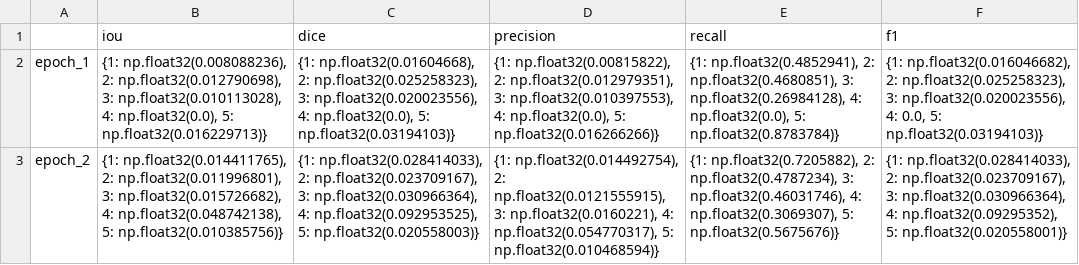
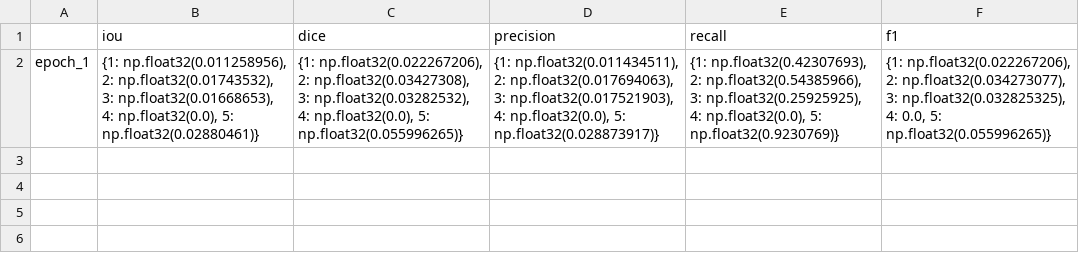
Before and after one commit to mariamsayed3/Spectr_Model_Hyper, a CSV file: Spectra_Model/SpecTr/new_results_last/spatial_transcriptomics_exp1/per_class_metrics_history.csv, drawn as a sheet; the diff names each change by its address in the sheet, - before the commit and + after, or states it on an @@ line.

```diff
--- a/Spectra_Model/SpecTr/new_results_last/spatial_transcriptomics_exp1/per_class_metrics_history.csv
+++ b/Spectra_Model/SpecTr/new_results_last/spatial_transcriptomics_exp1/per_class_metrics_history.csv
-B2 (iou): {1: np.float32(0.008088236), 2: np.float32(0.012790698), 3: np.float32(0.010113028), 4: np.float32(0.0), 5: np.float32(0.016229713)}
+B2 (iou): {1: np.float32(0.011258956), 2: np.float32(0.01743532), 3: np.float32(0.01668653), 4: np.float32(0.0), 5: np.float32(0.02880461)}
-C2 (dice): {1: np.float32(0.01604668), 2: np.float32(0.025258323), 3: np.float32(0.020023556), 4: np.float32(0.0), 5: np.float32(0.03194103)}
+C2 (dice): {1: np.float32(0.022267206), 2: np.float32(0.03427308), 3: np.float32(0.03282532), 4: np.float32(0.0), 5: np.float32(0.055996265)}
-D2 (precision): {1: np.float32(0.00815822), 2: np.float32(0.012979351), 3: np.float32(0.010397553), 4: np.float32(0.0), 5: np.float32(0.016266266)}
+D2 (precision): {1: np.float32(0.011434511), 2: np.float32(0.017694063), 3: np.float32(0.017521903), 4: np.float32(0.0), 5: np.float32(0.028873917)}
-E2 (recall): {1: np.float32(0.4852941), 2: np.float32(0.4680851), 3: np.float32(0.26984128), 4: np.float32(0.0), 5: np.float32(0.8783784)}
+E2 (recall): {1: np.float32(0.42307693), 2: np.float32(0.54385966), 3: np.float32(0.25925925), 4: np.float32(0.0), 5: np.float32(0.9230769)}
-F2 (f1): {1: np.float32(0.016046682), 2: np.float32(0.025258323), 3: np.float32(0.020023556), 4: 0.0, 5: np.float32(0.03194103)}
+F2 (f1): {1: np.float32(0.022267206), 2: np.float32(0.034273077), 3: np.float32(0.032825325), 4: 0.0, 5: np.float32(0.055996265)}
-row 3: epoch_2 | {1: np.float32(0.014411765), 2: np.float32(0.011996801), 3: np.float32(0.015726682), 4: np.float32(0.048742138), 5: np.float32(0.010385756)} | {1: np.float32(0.028414033), 2: np.float32(0.023709167), 3: np.float32(0.030966364), 4: np.float32(0.092953525), 5: np.float32(0.020558003)} | {1: np.float32(0.014492754), 2: np.float32(0.0121555915), 3: np.float32(0.0160221), 4: np.float32(0.054770317), 5: np.float32(0.010468594)} | {1: np.float32(0.7205882), 2: np.float32(0.4787234), 3: np.float32(0.46031746), 4: np.float32(0.3069307), 5: np.float32(0.5675676)} | {1: np.float32(0.028414033), 2: np.float32(0.023709167), 3: np.float32(0.030966364), 4: np.float32(0.09295352), 5: np.float32(0.020558001)}
```
Also changed, not shown: Spectra_Model/SpecTr/new_results_last/spatial_transcriptomics_exp1/training_log.csv, 4 other files.
